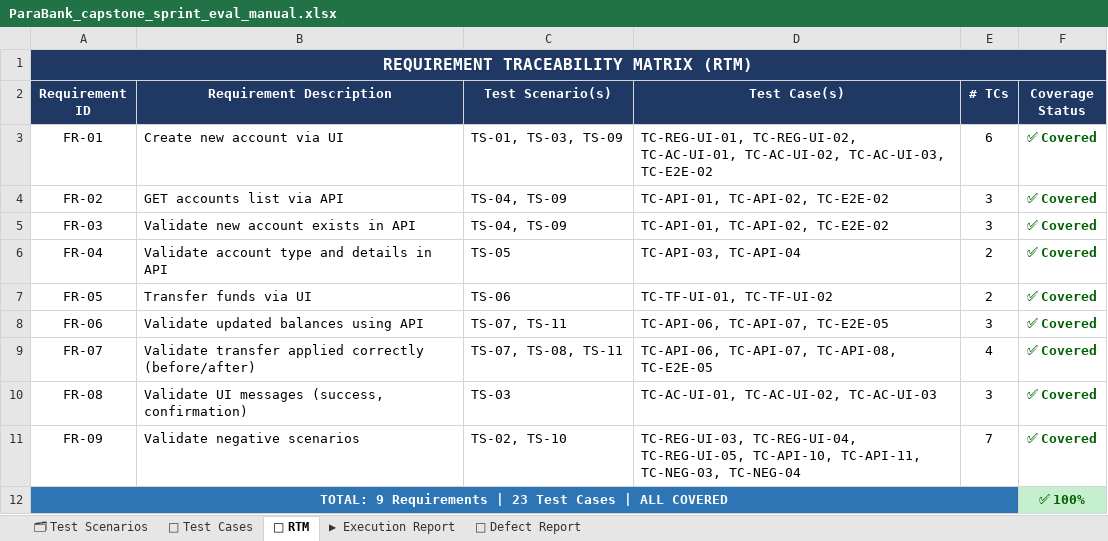
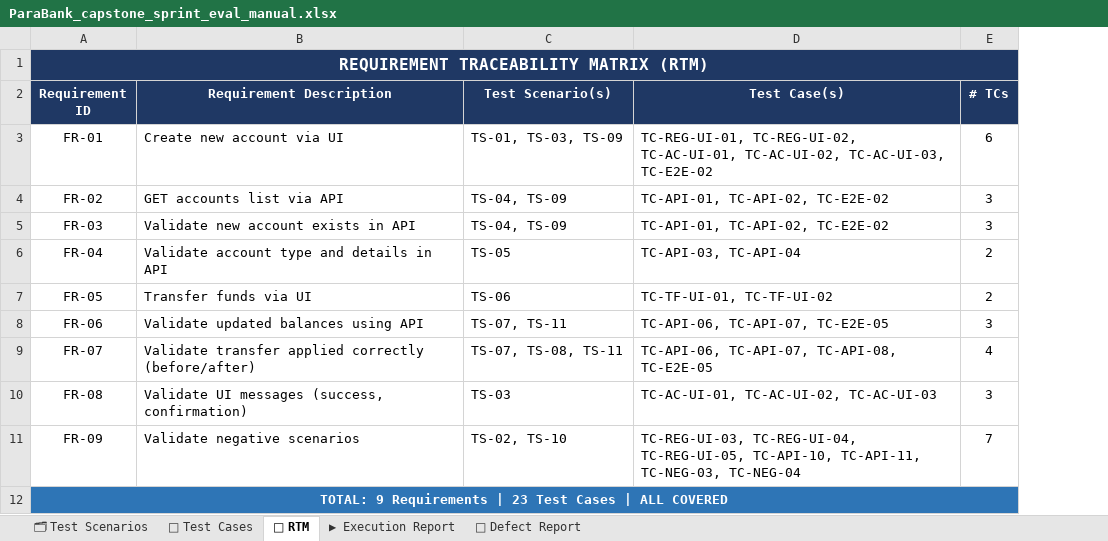
Before and after one commit to Aaradhya1807/Parabank_Capstone_project, an Excel workbook: ParaBank_capstone_sprint_eval_manual.xlsx, sheet 🔗 RTM, drawn as a sheet; values as stored, in another font and other column widths than the file's, no borders; the diff names each change by its address in the sheet, - before the commit and + after, or states it on an @@ line.

```diff
--- a/ParaBank_capstone_sprint_eval_manual.xlsx (sheet 🔗 RTM)
+++ b/ParaBank_capstone_sprint_eval_manual.xlsx (sheet 🔗 RTM)
-column F (Coverage Status), rows 3-12: ✅ Covered | ✅ Covered | ✅ Covered | ✅ Covered | ✅ Covered | ✅ Covered | ✅ Covered | ✅ Covered | ✅ Covered | ✅ 100%
```
Also changed, not shown: sheet ▶ Execution Report, sheet 🗂 Test Scenarios, sheet 🧪 Test Cases, 1 other file.
